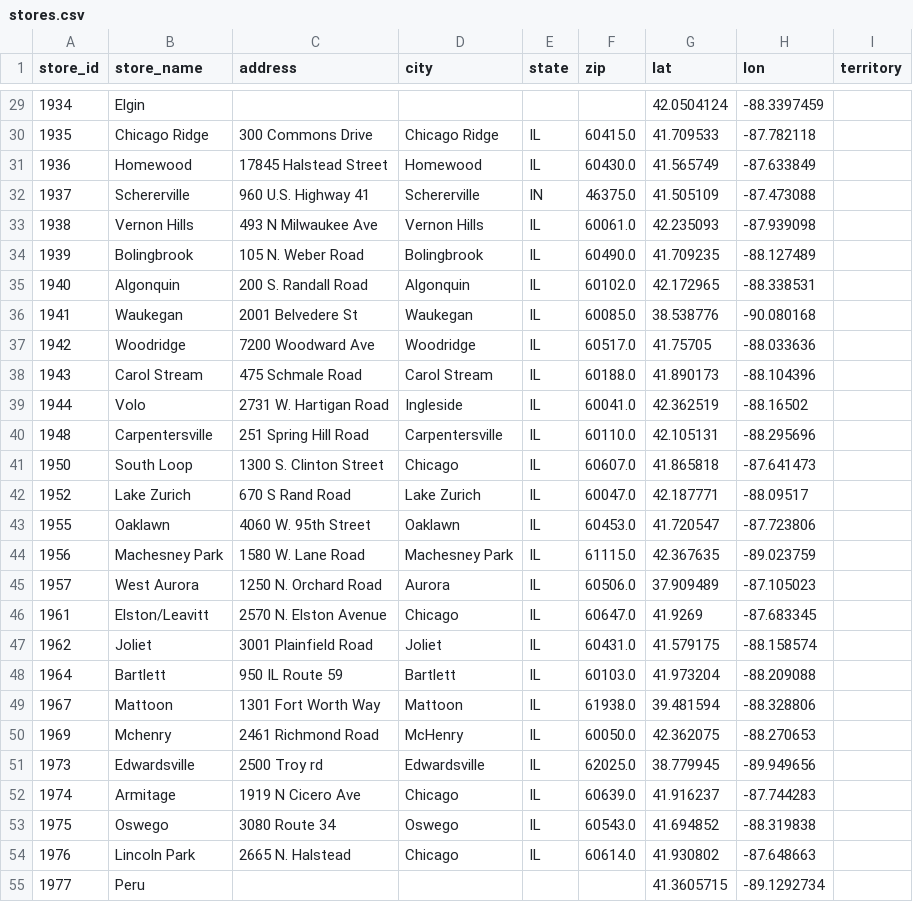
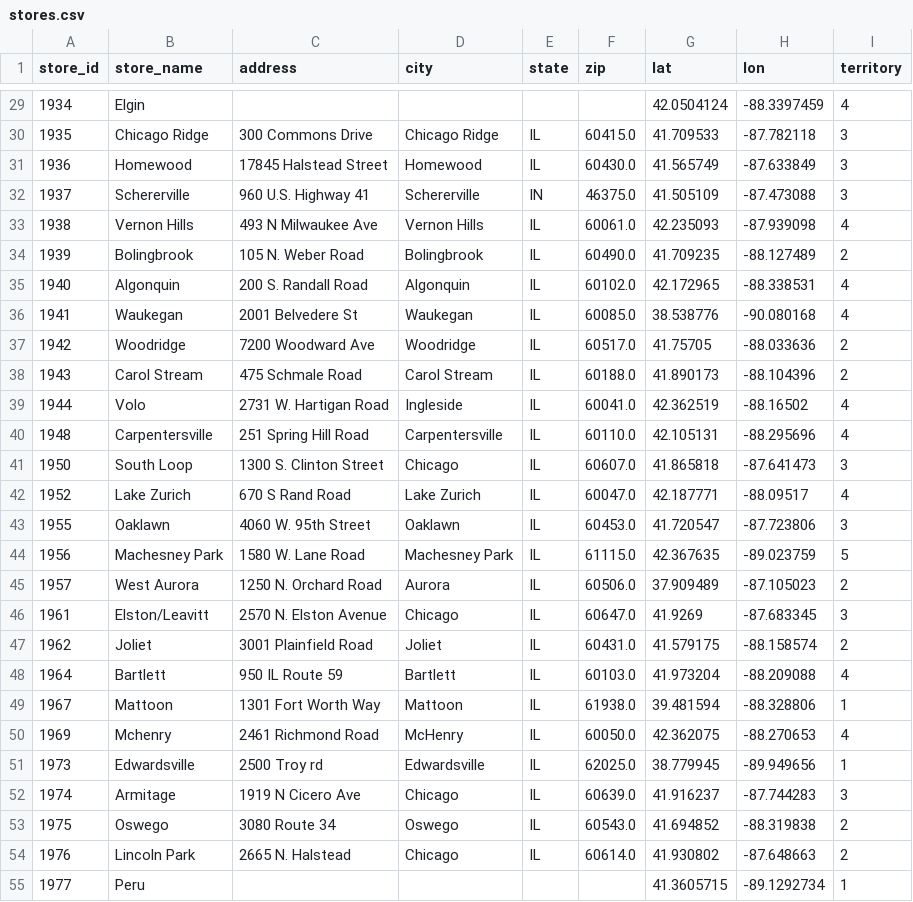
Before and after one commit to HF-HPA/HUB-TEST, a CSV file: stores.csv, drawn as a sheet; only a part is shown, gaps mark what is left out; the diff covers the shown part only.

```diff
--- a/stores.csv
+++ b/stores.csv
@@ -29,27 +29,27 @@ store_id,store_name,address,city,state,zip,lat,lon,territory
-1934,Elgin,,,,,42.0504124,-88.3397459
-1935,Chicago Ridge,300 Commons Drive,Chicago Ridge,IL,60415.0,41.709533,-87.782118
-1936,Homewood,17845 Halstead Street,Homewood,IL,60430.0,41.565749,-87.633849
-1937,Schererville,960 U.S. Highway 41,Schererville,IN,46375.0,41.505109,-87.473088
-1938,Vernon Hills,493 N Milwaukee Ave,Vernon Hills,IL,60061.0,42.235093,-87.939098
-1939,Bolingbrook,105 N. Weber Road,Bolingbrook,IL,60490.0,41.709235,-88.127489
-1940,Algonquin,200 S. Randall Road,Algonquin,IL,60102.0,42.172965,-88.338531
-1941,Waukegan,2001 Belvedere St,Waukegan,IL,60085.0,38.538776,-90.080168
-1942,Woodridge,7200 Woodward Ave,Woodridge,IL,60517.0,41.75705,-88.033636
-1943,Carol Stream,475 Schmale Road,Carol Stream,IL,60188.0,41.890173,-88.104396
-1944,Volo,2731 W. Hartigan Road,Ingleside,IL,60041.0,42.362519,-88.16502
-1948,Carpentersville,251 Spring Hill Road,Carpentersville,IL,60110.0,42.105131,-88.295696
-1950,South Loop,1300 S. Clinton Street,Chicago,IL,60607.0,41.865818,-87.641473
-1952,Lake Zurich,670 S Rand Road,Lake Zurich,IL,60047.0,42.187771,-88.09517
-1955,Oaklawn,4060 W. 95th Street,Oaklawn,IL,60453.0,41.720547,-87.723806
-1956,Machesney Park,1580 W. Lane Road,Machesney Park,IL,61115.0,42.367635,-89.023759
-1957,West Aurora,1250 N. Orchard Road,Aurora,IL,60506.0,37.909489,-87.105023
-1961,Elston/Leavitt,2570 N. Elston Avenue,Chicago,IL,60647.0,41.9269,-87.683345
-1962,Joliet,3001 Plainfield Road,Joliet,IL,60431.0,41.579175,-88.158574
-1964,Bartlett,950 IL Route 59,Bartlett,IL,60103.0,41.973204,-88.209088
-1967,Mattoon,1301 Fort Worth Way,Mattoon,IL,61938.0,39.481594,-88.328806
-1969,Mchenry,2461 Richmond Road,McHenry,IL,60050.0,42.362075,-88.270653
-1973,Edwardsville,2500 Troy rd,Edwardsville,IL,62025.0,38.779945,-89.949656
-1974,Armitage,1919 N Cicero Ave,Chicago,IL,60639.0,41.916237,-87.744283
-1975,Oswego,3080 Route 34,Oswego,IL,60543.0,41.694852,-88.319838
-1976,Lincoln Park,2665 N. Halstead,Chicago,IL,60614.0,41.930802,-87.648663
-1977,Peru,,,,,41.3605715,-89.1292734
+1934,Elgin,,,,,42.0504124,-88.3397459,4
+1935,Chicago Ridge,300 Commons Drive,Chicago Ridge,IL,60415.0,41.709533,-87.782118,3
+1936,Homewood,17845 Halstead Street,Homewood,IL,60430.0,41.565749,-87.633849,3
+1937,Schererville,960 U.S. Highway 41,Schererville,IN,46375.0,41.505109,-87.473088,3
+1938,Vernon Hills,493 N Milwaukee Ave,Vernon Hills,IL,60061.0,42.235093,-87.939098,4
+1939,Bolingbrook,105 N. Weber Road,Bolingbrook,IL,60490.0,41.709235,-88.127489,2
+1940,Algonquin,200 S. Randall Road,Algonquin,IL,60102.0,42.172965,-88.338531,4
+1941,Waukegan,2001 Belvedere St,Waukegan,IL,60085.0,38.538776,-90.080168,4
+1942,Woodridge,7200 Woodward Ave,Woodridge,IL,60517.0,41.75705,-88.033636,2
+1943,Carol Stream,475 Schmale Road,Carol Stream,IL,60188.0,41.890173,-88.104396,2
+1944,Volo,2731 W. Hartigan Road,Ingleside,IL,60041.0,42.362519,-88.16502,4
+1948,Carpentersville,251 Spring Hill Road,Carpentersville,IL,60110.0,42.105131,-88.295696,4
+1950,South Loop,1300 S. Clinton Street,Chicago,IL,60607.0,41.865818,-87.641473,3
+1952,Lake Zurich,670 S Rand Road,Lake Zurich,IL,60047.0,42.187771,-88.09517,4
+1955,Oaklawn,4060 W. 95th Street,Oaklawn,IL,60453.0,41.720547,-87.723806,3
+1956,Machesney Park,1580 W. Lane Road,Machesney Park,IL,61115.0,42.367635,-89.023759,5
+1957,West Aurora,1250 N. Orchard Road,Aurora,IL,60506.0,37.909489,-87.105023,2
+1961,Elston/Leavitt,2570 N. Elston Avenue,Chicago,IL,60647.0,41.9269,-87.683345,3
+1962,Joliet,3001 Plainfield Road,Joliet,IL,60431.0,41.579175,-88.158574,2
+1964,Bartlett,950 IL Route 59,Bartlett,IL,60103.0,41.973204,-88.209088,4
+1967,Mattoon,1301 Fort Worth Way,Mattoon,IL,61938.0,39.481594,-88.328806,1
+1969,Mchenry,2461 Richmond Road,McHenry,IL,60050.0,42.362075,-88.270653,4
+1973,Edwardsville,2500 Troy rd,Edwardsville,IL,62025.0,38.779945,-89.949656,1
+1974,Armitage,1919 N Cicero Ave,Chicago,IL,60639.0,41.916237,-87.744283,3
+1975,Oswego,3080 Route 34,Oswego,IL,60543.0,41.694852,-88.319838,2
+1976,Lincoln Park,2665 N. Halstead,Chicago,IL,60614.0,41.930802,-87.648663,2
+1977,Peru,,,,,41.3605715,-89.1292734,1
```
Also changed, not shown: 1 removed row and 139 edited cells elsewhere in this file.
